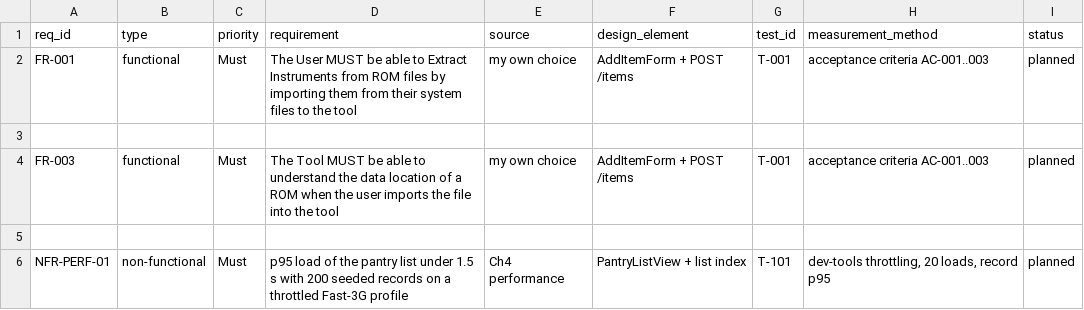
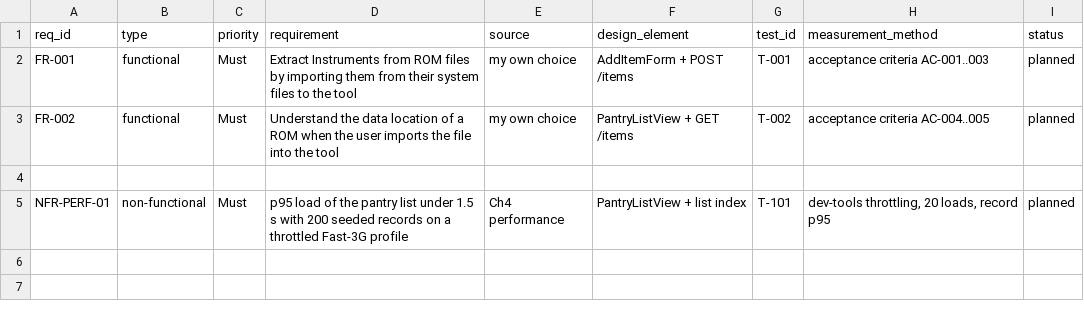
Before and after one commit to GreninjaBoy23D/Capstone-Respiretory, a CSV file: docs/traceability.csv, drawn as a sheet.

Commit message:
Update traceability.csv

```diff
--- a/docs/traceability.csv
+++ b/docs/traceability.csv
@@ -1,5 +1,4 @@
 req_id,type,priority,requirement,source,design_element,test_id,measurement_method,status
-FR-001,functional,Must,The User MUST be able to Extract Instruments from ROM files by importing them from their system files to the tool ,my own choice,AddItemForm + POST /items,T-001,acceptance criteria AC-001..003,planned
-
-FR-003,functional,Must,The Tool MUST be able to understand the data location of a ROM when the user imports the file into the tool ,my own choice,AddItemForm + POST /items,T-001,acceptance criteria AC-001..003,planned
+FR-001,functional,Must, Extract Instruments from ROM files by importing them from their system files to the tool ,my own choice,AddItemForm + POST /items,T-001,acceptance criteria AC-001..003,planned
+FR-002,functional,Must, Understand the data location of a ROM when the user imports the file into the tool ,my own choice,PantryListView + GET /items,T-002,acceptance criteria AC-004..005,planned
 
```
